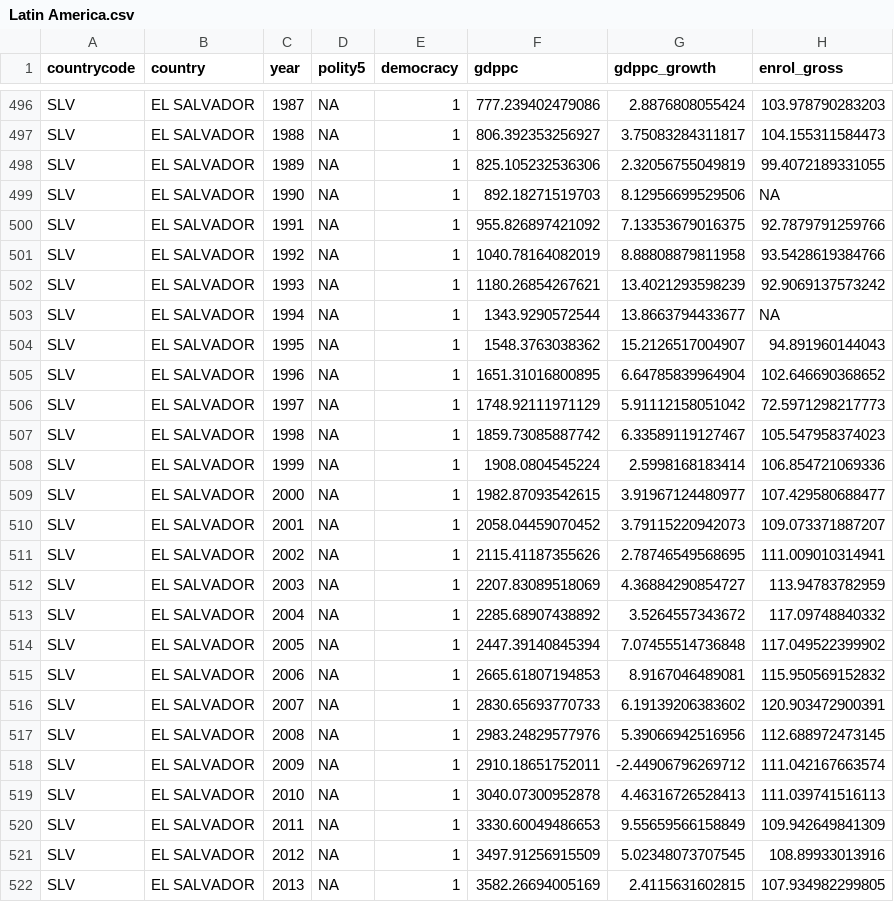
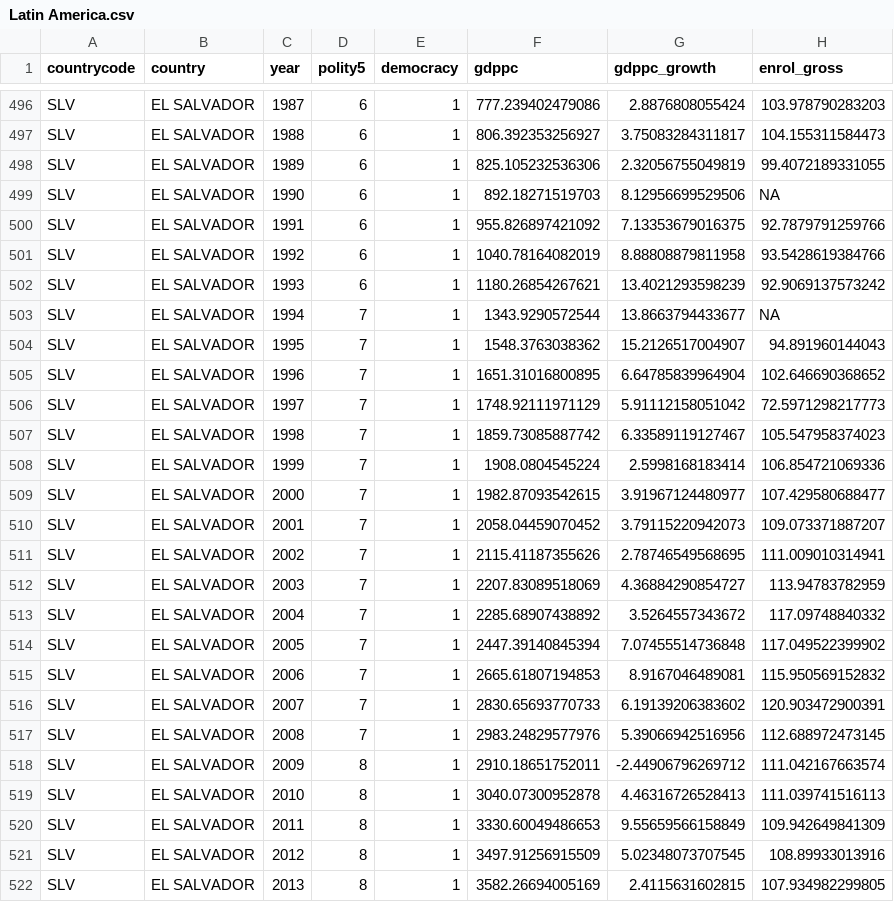
Before and after one commit to DrFloLinke/PO33Q, a CSV file: files/Downloads/Data/Data New/Data for Use/Latin America.csv, drawn as a sheet; only a part is shown, gaps mark what is left out; the diff covers the shown part only; the diff names each change by its address in the sheet, - before the commit and + after, or states it on an @@ line.

```diff
--- a/files/Downloads/Data/Data New/Data for Use/Latin America.csv
+++ b/files/Downloads/Data/Data New/Data for Use/Latin America.csv
-D496:D502 (polity5): NA
+D496:D502 (polity5): 6
-D503:D517 (polity5): NA
+D503:D517 (polity5): 7
-D518:D522 (polity5): NA
+D518:D522 (polity5): 8
```
Also changed, not shown: 32 edited cells elsewhere in this file, files/Downloads/Data/Data New/Data for Use/Europe.csv, files/Downloads/Data/Data New/Data for Use/Middle East.csv, 42 other files.
